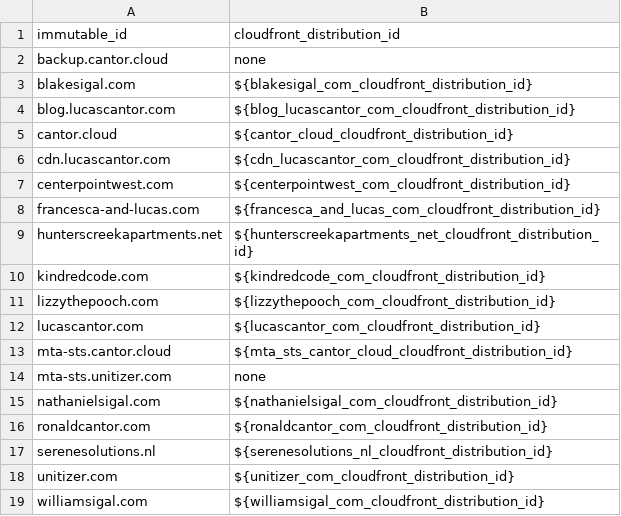
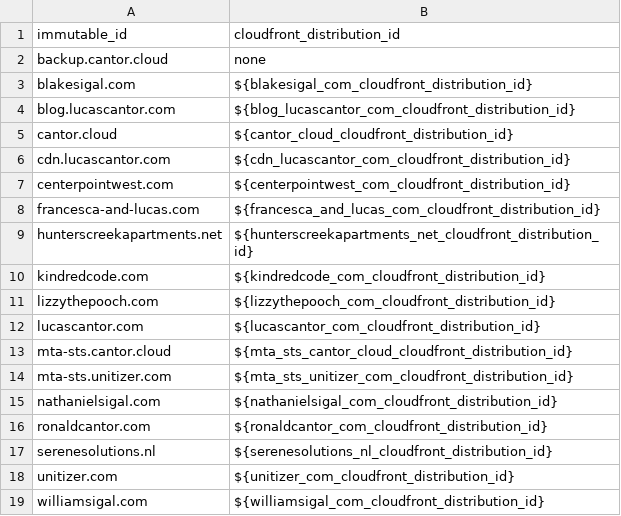
Before and after one commit to lucascantor/aws, a CSV file: s3_buckets.csv, drawn as a sheet.

Commit message:
complete mta-sts for unitizer.com (#164)

```diff
--- a/s3_buckets.csv
+++ b/s3_buckets.csv
@@ -13,3 +13,3 @@ lucascantor.com,${lucascantor_com_cloudfront_distribution_id}
 mta-sts.cantor.cloud,${mta_sts_cantor_cloud_cloudfront_distribution_id}
-mta-sts.unitizer.com,none
+mta-sts.unitizer.com,${mta_sts_unitizer_com_cloudfront_distribution_id}
 nathanielsigal.com,${nathanielsigal_com_cloudfront_distribution_id}
```
